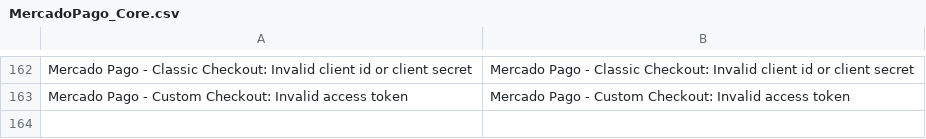
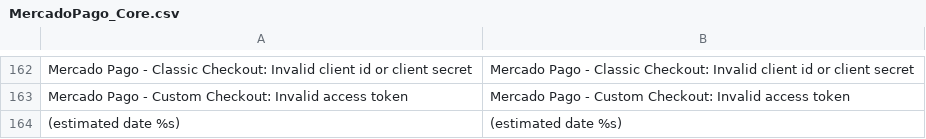
Before and after one commit to mercadopago/cart-magento, a CSV file: v1.6.x - 1.9.x - Transparent/app/locale/en_US/MercadoPago_Core.csv, drawn as a sheet; only a part is shown, gaps mark what is left out; the diff names each change by its address in the sheet, - before the commit and + after, or states it on an @@ line.

Commit message:
see #169 show label estimated date

```diff
--- a/v1.6.x - 1.9.x - Transparent/app/locale/en_US/MercadoPago_Core.csv
+++ b/v1.6.x - 1.9.x - Transparent/app/locale/en_US/MercadoPago_Core.csv
+row 164: (estimated date %s) | (estimated date %s)
```
Also changed, not shown: v1.6.x - 1.9.x - Transparent/app/locale/es_AR/MercadoPago_Core.csv, v1.6.x - 1.9.x - Transparent/app/locale/pt_BR/MercadoPago_Core.csv, 2 other files.
